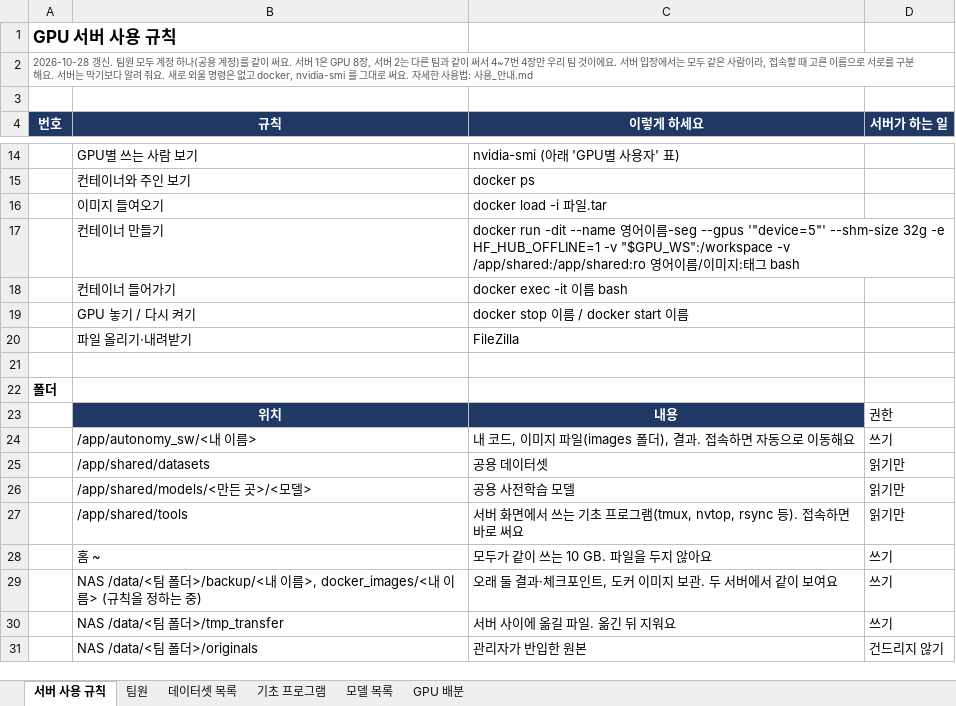
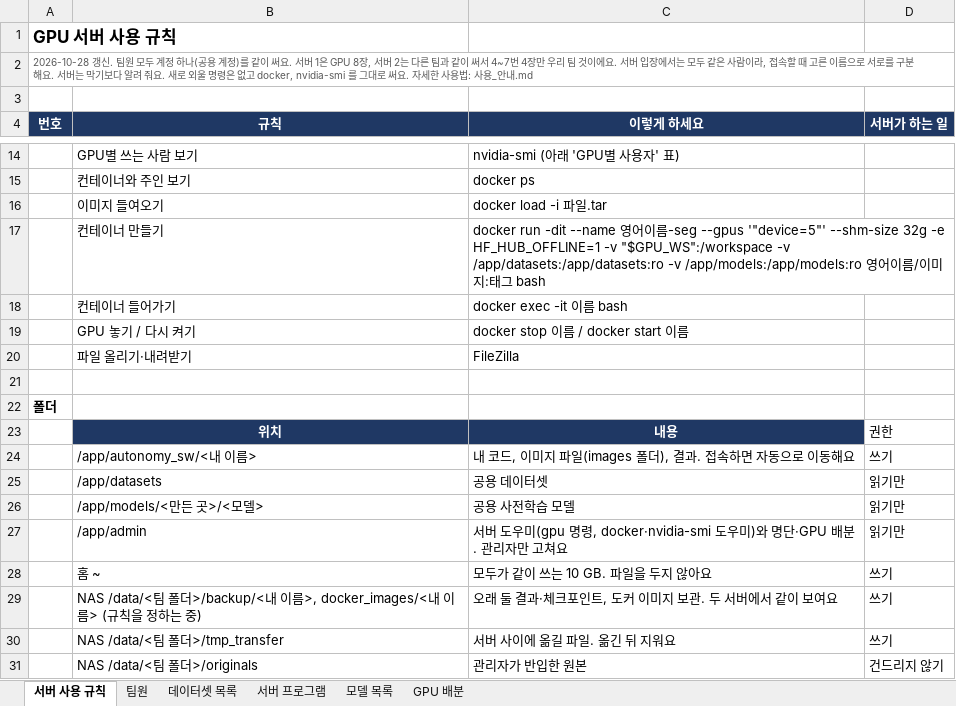
Before and after one commit to Leejunhee17/my-remote, an Excel workbook: team/서버_사용_규칙.xlsx, sheet 서버 사용 규칙, drawn as a sheet; only a part is shown, gaps mark what is left out; values as stored, in another font and other column widths than the file's, no borders; removed rows and columns are numbered as before the commit, all else as after; the diff names each change by its address in the sheet, - before the commit and + after, or states it on an @@ line.

```diff
--- a/team/서버_사용_규칙.xlsx (sheet 서버 사용 규칙)
+++ b/team/서버_사용_규칙.xlsx (sheet 서버 사용 규칙)
-sheet tab: 기초 프로그램
+sheet tab: 서버 프로그램
-C17 (이렇게 하세요): …"$GPU_WS":/workspace -v /app/shared:/app/shared:ro 영어…
+C17 (이렇게 하세요): …"$GPU_WS":/workspace -v /app/datasets:/app/datasets:ro -v /app/models:/app/models:ro 영어…
-B25 (규칙): /app/shared/datasets
+B25 (규칙): /app/datasets
-B26 (규칙): /app/shared/models/<만든 곳>/<모델>
+B26 (규칙): /app/models/<만든 곳>/<모델>
-row 27:  | /app/shared/tools | 서버 화면에서 쓰는 기초 프로그램(tmux, nvtop, rsync 등). 접속하면 바로 써요 | 읽기만
+row 27:  | /app/admin | 서버 도우미(gpu 명령, docker·nvidia-smi 도우미)와 명단·GPU 배분. 관리자만 고쳐요 | 읽기만
```
Also changed, not shown: sheet 서버 프로그램, sheet 팀원, sheet GPU 배분, sheet 데이터셋 목록, sheet 모델 목록, 36 other files.
